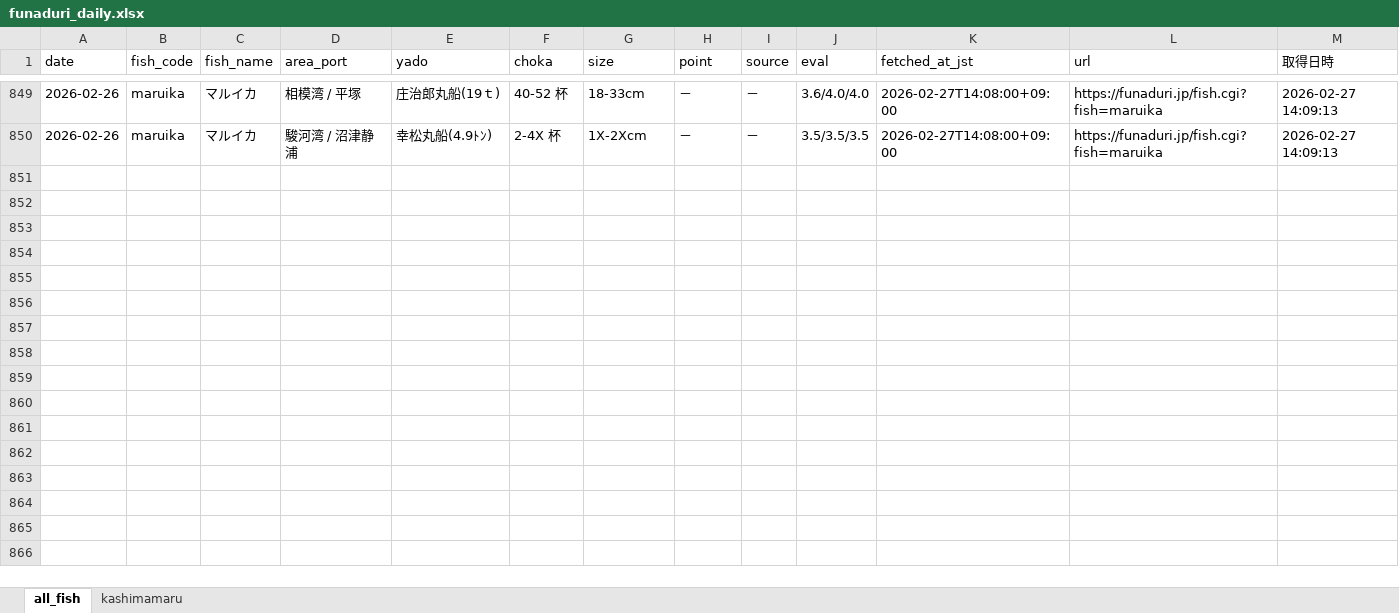
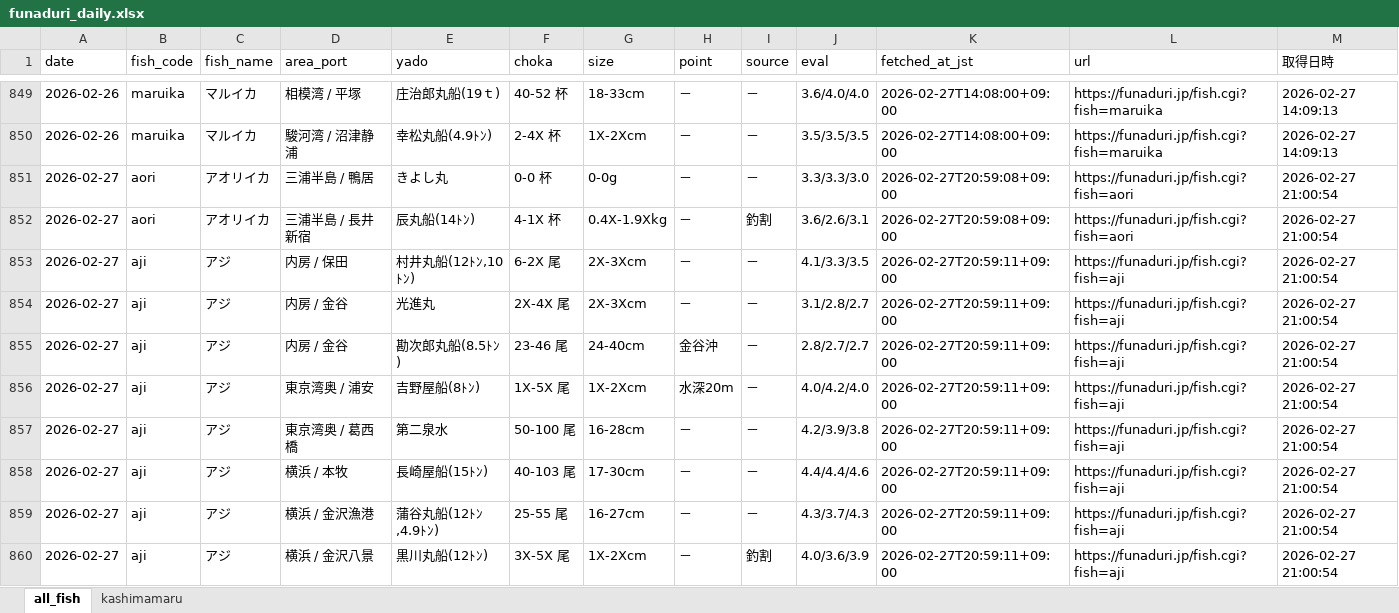
Before and after one commit to haradatakahiro/funaduri-tatiuo-auto, an Excel workbook: data/funaduri_daily.xlsx, sheet all_fish, drawn as a sheet; only a part is shown, gaps mark what is left out; values as stored, in another font and other column widths than the file's, no borders; the diff covers the shown part only; the diff names each change by its address in the sheet, - before the commit and + after, or states it on an @@ line.

```diff
--- a/data/funaduri_daily.xlsx (sheet all_fish)
+++ b/data/funaduri_daily.xlsx (sheet all_fish)
+row 851: 2026-02-27 | aori | アオリイカ | 三浦半島 / 鴨居 | きよし丸 | 0-0 杯 | 0-0g | － | － | 3.3/3.3/3.0 | 2026-02-27T20:59:08+09:00 | https://funaduri.jp/fish.cgi?fish=aori | 2026-02-27 21:00:54
+row 852: 2026-02-27 | aori | アオリイカ | 三浦半島 / 長井新宿 | 辰丸船(14ﾄﾝ) | 4-1X 杯 | 0.4X-1.9Xkg | － | 釣割 | 3.6/2.6/3.1 | 2026-02-27T20:59:08+09:00 | https://funaduri.jp/fish.cgi?fish=aori | 2026-02-27 21:00:54
+row 853: 2026-02-27 | aji | アジ | 内房 / 保田 | 村井丸船(12ﾄﾝ,10ﾄﾝ) | 6-2X 尾 | 2X-3Xcm | － | － | 4.1/3.3/3.5 | 2026-02-27T20:59:11+09:00 | https://funaduri.jp/fish.cgi?fish=aji | 2026-02-27 21:00:54
+row 854: 2026-02-27 | aji | アジ | 内房 / 金谷 | 光進丸 | 2X-4X 尾 | 2X-3Xcm | － | － | 3.1/2.8/2.7 | 2026-02-27T20:59:11+09:00 | https://funaduri.jp/fish.cgi?fish=aji | 2026-02-27 21:00:54
+row 855: 2026-02-27 | aji | アジ | 内房 / 金谷 | 勘次郎丸船(8.5ﾄﾝ) | 23-46 尾 | 24-40cm | 金谷沖 | － | 2.8/2.7/2.7 | 2026-02-27T20:59:11+09:00 | https://funaduri.jp/fish.cgi?fish=aji | 2026-02-27 21:00:54
+row 856: 2026-02-27 | aji | アジ | 東京湾奥 / 浦安 | 吉野屋船(8ﾄﾝ) | 1X-5X 尾 | 1X-2Xcm | 水深20m | － | 4.0/4.2/4.0 | 2026-02-27T20:59:11+09:00 | https://funaduri.jp/fish.cgi?fish=aji | 2026-02-27 21:00:54
+row 857: 2026-02-27 | aji | アジ | 東京湾奥 / 葛西橋 | 第二泉水 | 50-100 尾 | 16-28cm | － | － | 4.2/3.9/3.8 | 2026-02-27T20:59:11+09:00 | https://funaduri.jp/fish.cgi?fish=aji | 2026-02-27 21:00:54
+row 858: 2026-02-27 | aji | アジ | 横浜 / 本牧 | 長崎屋船(15ﾄﾝ) | 40-103 尾 | 17-30cm | － | － | 4.4/4.4/4.6 | 2026-02-27T20:59:11+09:00 | https://funaduri.jp/fish.cgi?fish=aji | 2026-02-27 21:00:54
+row 859: 2026-02-27 | aji | アジ | 横浜 / 金沢漁港 | 蒲谷丸船(12ﾄﾝ,4.9ﾄﾝ) | 25-55 尾 | 16-27cm | － | － | 4.3/3.7/4.3 | 2026-02-27T20:59:11+09:00 | https://funaduri.jp/fish.cgi?fish=aji | 2026-02-27 21:00:54
+row 860: 2026-02-27 | aji | アジ | 横浜 / 金沢八景 | 黒川丸船(12ﾄﾝ) | 3X-5X 尾 | 1X-2Xcm | － | 釣割 | 4.0/3.6/3.9 | 2026-02-27T20:59:11+09:00 | https://funaduri.jp/fish.cgi?fish=aji | 2026-02-27 21:00:54
```
Also changed, not shown: 70 added rows elsewhere in this sheet, sheet kashimamaru.
